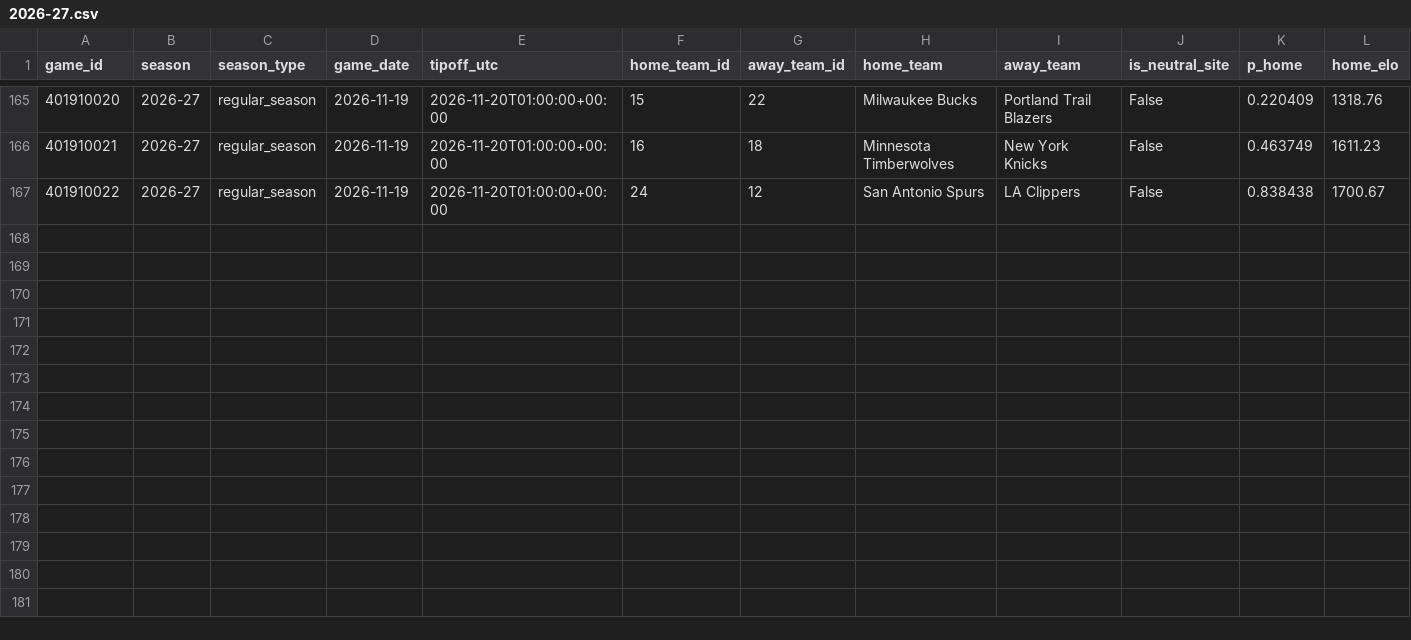
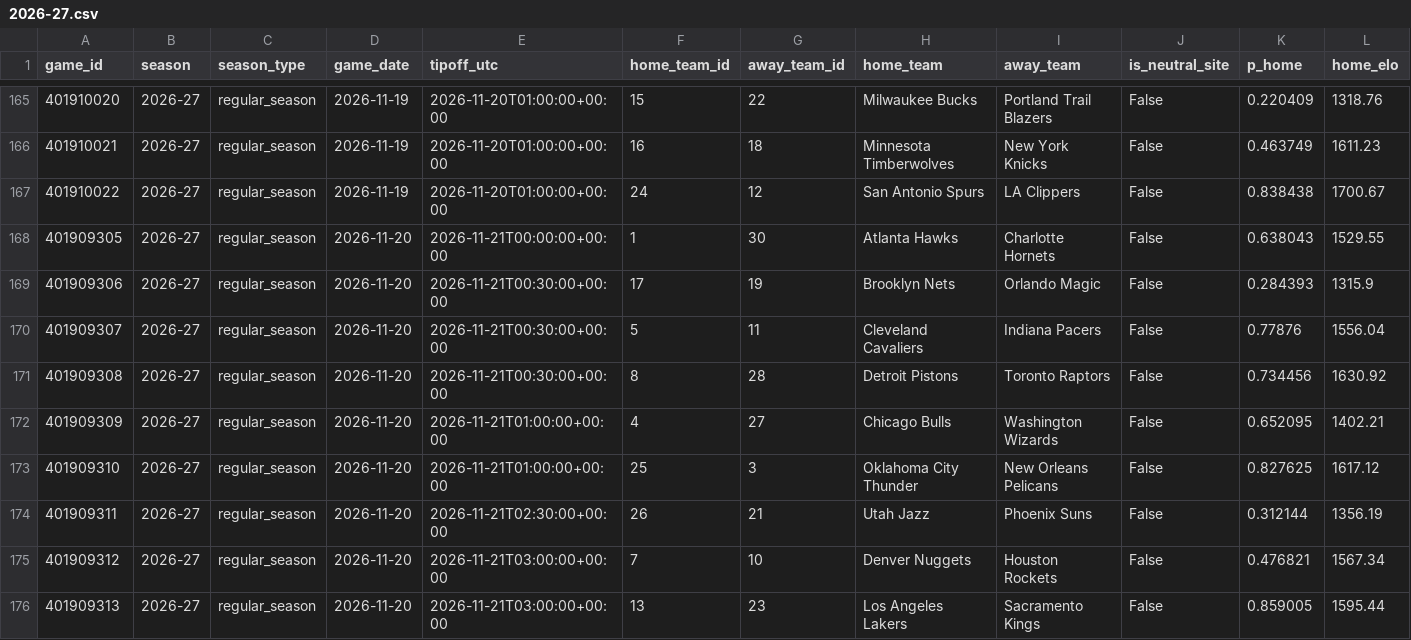
Before and after one commit to garettprestholdt/nba-forecast, a CSV file: predictions/2026-27.csv, drawn as a sheet; only a part is shown, gaps mark what is left out; rows hold the shown columns only; the diff names each change by its address in the sheet, - before the commit and + after, or states it on an @@ line.

```diff
--- a/predictions/2026-27.csv
+++ b/predictions/2026-27.csv
+row 168: 401909305 | 2026-27 | regular_season | 2026-11-20 | 2026-11-21T00:00:00+00:00 | 1 | 30 | Atlanta Hawks | Charlotte Hornets | False | 0.638043 | 1529.55
+row 169: 401909306 | 2026-27 | regular_season | 2026-11-20 | 2026-11-21T00:30:00+00:00 | 17 | 19 | Brooklyn Nets | Orlando Magic | False | 0.284393 | 1315.9
+row 170: 401909307 | 2026-27 | regular_season | 2026-11-20 | 2026-11-21T00:30:00+00:00 | 5 | 11 | Cleveland Cavaliers | Indiana Pacers | False | 0.77876 | 1556.04
+row 171: 401909308 | 2026-27 | regular_season | 2026-11-20 | 2026-11-21T00:30:00+00:00 | 8 | 28 | Detroit Pistons | Toronto Raptors | False | 0.734456 | 1630.92
+row 172: 401909309 | 2026-27 | regular_season | 2026-11-20 | 2026-11-21T01:00:00+00:00 | 4 | 27 | Chicago Bulls | Washington Wizards | False | 0.652095 | 1402.21
+row 173: 401909310 | 2026-27 | regular_season | 2026-11-20 | 2026-11-21T01:00:00+00:00 | 25 | 3 | Oklahoma City Thunder | New Orleans Pelicans | False | 0.827625 | 1617.12
+row 174: 401909311 | 2026-27 | regular_season | 2026-11-20 | 2026-11-21T02:30:00+00:00 | 26 | 21 | Utah Jazz | Phoenix Suns | False | 0.312144 | 1356.19
+row 175: 401909312 | 2026-27 | regular_season | 2026-11-20 | 2026-11-21T03:00:00+00:00 | 7 | 10 | Denver Nuggets | Houston Rockets | False | 0.476821 | 1567.34
+row 176: 401909313 | 2026-27 | regular_season | 2026-11-20 | 2026-11-21T03:00:00+00:00 | 13 | 23 | Los Angeles Lakers | Sacramento Kings | False | 0.859005 | 1595.44
```
Also changed, not shown: availability/2026-27-results.csv, availability/2026-27.csv, 20 other files.
